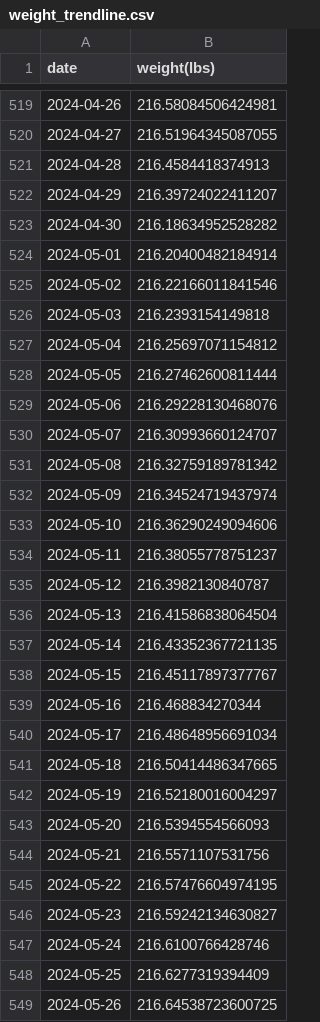
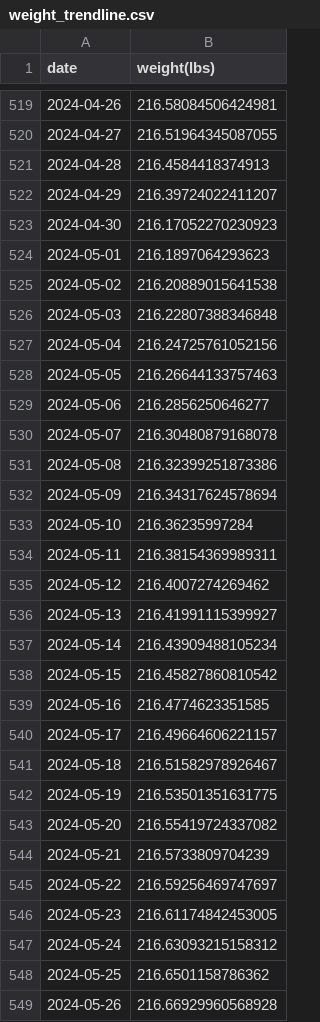
Before and after one commit to EricLeFort/ExerciseLog, a CSV file: data/preds/weight_trendline.csv, drawn as a sheet; only a part is shown, gaps mark what is left out; the diff covers the shown part only.

```diff
--- a/data/preds/weight_trendline.csv
+++ b/data/preds/weight_trendline.csv
@@ -522,28 +522,28 @@ date,weight(lbs)
 2024-04-29,216.39724022411207
-2024-04-30,216.18634952528282
-2024-05-01,216.20400482184914
-2024-05-02,216.22166011841546
-2024-05-03,216.2393154149818
-2024-05-04,216.25697071154812
-2024-05-05,216.27462600811444
-2024-05-06,216.29228130468076
-2024-05-07,216.30993660124707
-2024-05-08,216.32759189781342
-2024-05-09,216.34524719437974
-2024-05-10,216.36290249094606
-2024-05-11,216.38055778751237
-2024-05-12,216.3982130840787
-2024-05-13,216.41586838064504
-2024-05-14,216.43352367721135
-2024-05-15,216.45117897377767
-2024-05-16,216.468834270344
-2024-05-17,216.48648956691034
-2024-05-18,216.50414486347665
-2024-05-19,216.52180016004297
-2024-05-20,216.5394554566093
-2024-05-21,216.5571107531756
-2024-05-22,216.57476604974195
-2024-05-23,216.59242134630827
-2024-05-24,216.6100766428746
-2024-05-25,216.6277319394409
-2024-05-26,216.64538723600725
+2024-04-30,216.17052270230923
+2024-05-01,216.1897064293623
+2024-05-02,216.20889015641538
+2024-05-03,216.22807388346848
+2024-05-04,216.24725761052156
+2024-05-05,216.26644133757463
+2024-05-06,216.2856250646277
+2024-05-07,216.30480879168078
+2024-05-08,216.32399251873386
+2024-05-09,216.34317624578694
+2024-05-10,216.36235997284
+2024-05-11,216.38154369989311
+2024-05-12,216.4007274269462
+2024-05-13,216.41991115399927
+2024-05-14,216.43909488105234
+2024-05-15,216.45827860810542
+2024-05-16,216.4774623351585
+2024-05-17,216.49664606221157
+2024-05-18,216.51582978926467
+2024-05-19,216.53501351631775
+2024-05-20,216.55419724337082
+2024-05-21,216.5733809704239
+2024-05-22,216.59256469747697
+2024-05-23,216.61174842453005
+2024-05-24,216.63093215158312
+2024-05-25,216.6501158786362
+2024-05-26,216.66929960568928
```
Also changed, not shown: 2 added rows and 122 edited cells elsewhere in this file, data/bikes.csv, data/health_metrics.csv, 6 other files.
